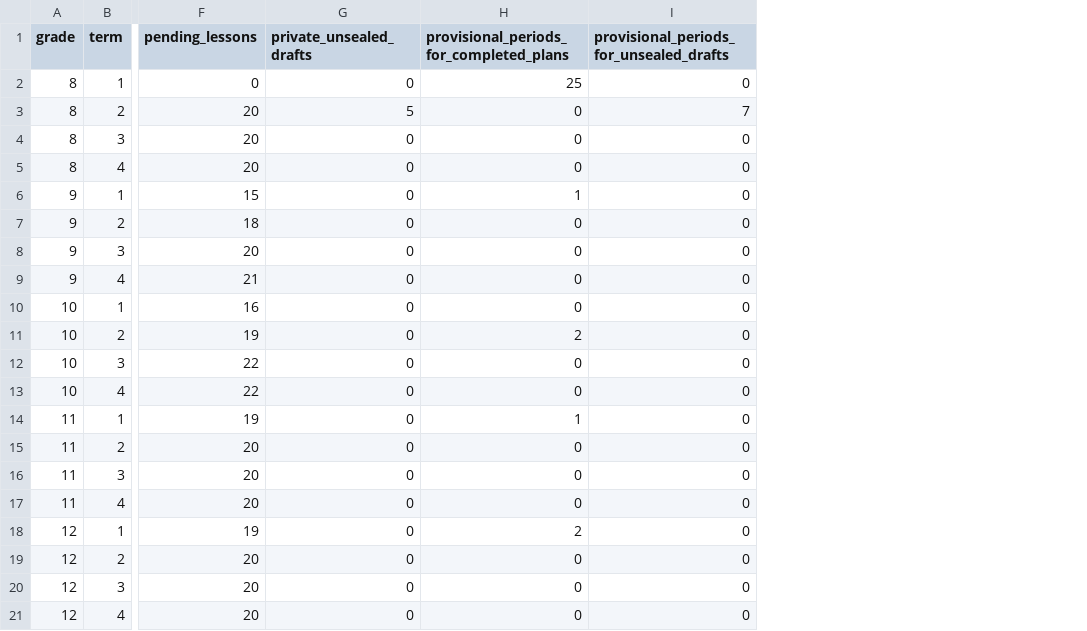
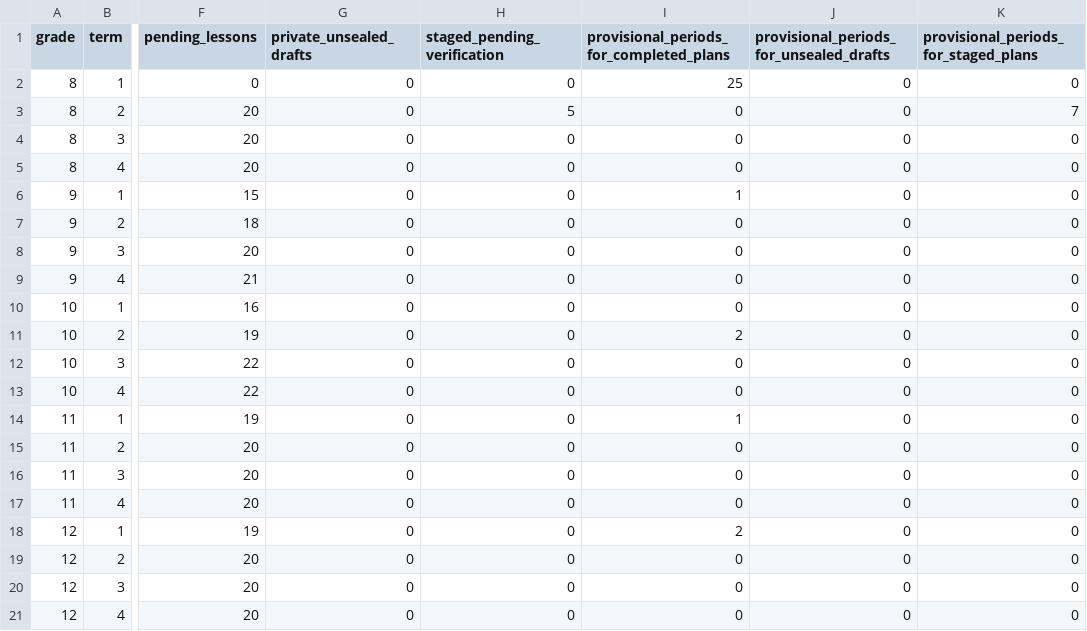
Before and after one commit to PDthePlug/Applied-Commerce-, a CSV file: docs/programme-rollout/grade-term.csv, drawn as a sheet; only a part is shown, gaps mark what is left out; addresses are those after the commit; the diff names each change by its address in the sheet, - before the commit and + after, or states it on an @@ line.

Commit message:
Track staged batch checks separately from completed guide coverage

```diff
--- a/docs/programme-rollout/grade-term.csv
+++ b/docs/programme-rollout/grade-term.csv
+column H (staged_pending_verification), rows 2-21: 0 | 5 | 0 | 0 | 0 | 0 | 0 | 0 | 0 | 0 | 0 | 0 | 0 | 0 | 0 | 0 | 0 | 0 | 0 | 0
+column K, rows 1-21: provisional_periods_for_staged_plans | 0 | 7 | 0 | 0 | 0 | 0 | 0 | 0 | 0 | 0 | 0 | 0 | 0 | 0 | 0 | 0 | 0 | 0 | 0 | 0
-G3 (private_unsealed_drafts): 5
+G3 (private_unsealed_drafts): 0
-J3: 7
+J3: 0
```
Also changed, not shown: 2 other files.
